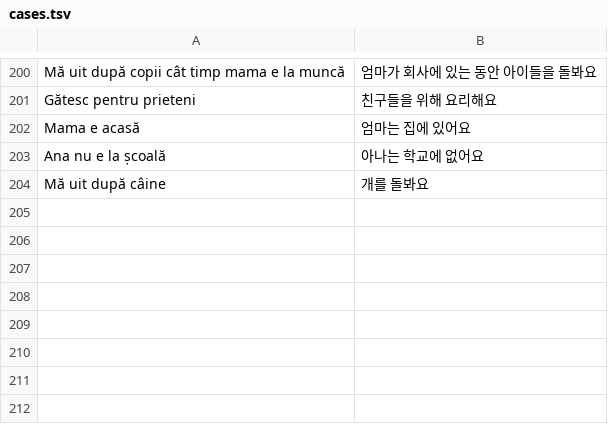
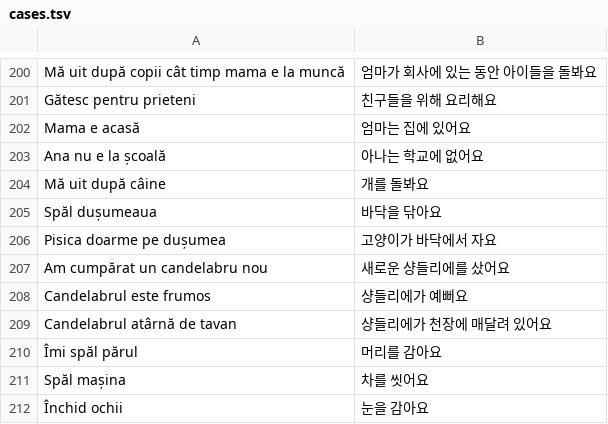
Before and after one commit to raluca-korean/Raluca-Korean-app, a TSV file: tools/builder-tests/cases.tsv, drawn as a sheet; only a part is shown, gaps mark what is left out; the diff names each change by its address in the sheet, - before the commit and + after, or states it on an @@ line.

```diff
--- a/tools/builder-tests/cases.tsv
+++ b/tools/builder-tests/cases.tsv
+row 205: Spăl dușumeaua | 바닥을 닦아요
+row 206: Pisica doarme pe dușumea | 고양이가 바닥에서 자요
+row 207: Am cumpărat un candelabru nou | 새로운 샹들리에를 샀어요
+row 208: Candelabrul este frumos | 샹들리에가 예뻐요
+row 209: Candelabrul atârnă de tavan | 샹들리에가 천장에 매달려 있어요
+row 210: Îmi spăl părul | 머리를 감아요
+row 211: Spăl mașina | 차를 씻어요
+row 212: Închid ochii | 눈을 감아요
```
Also changed, not shown: 4 other files.
